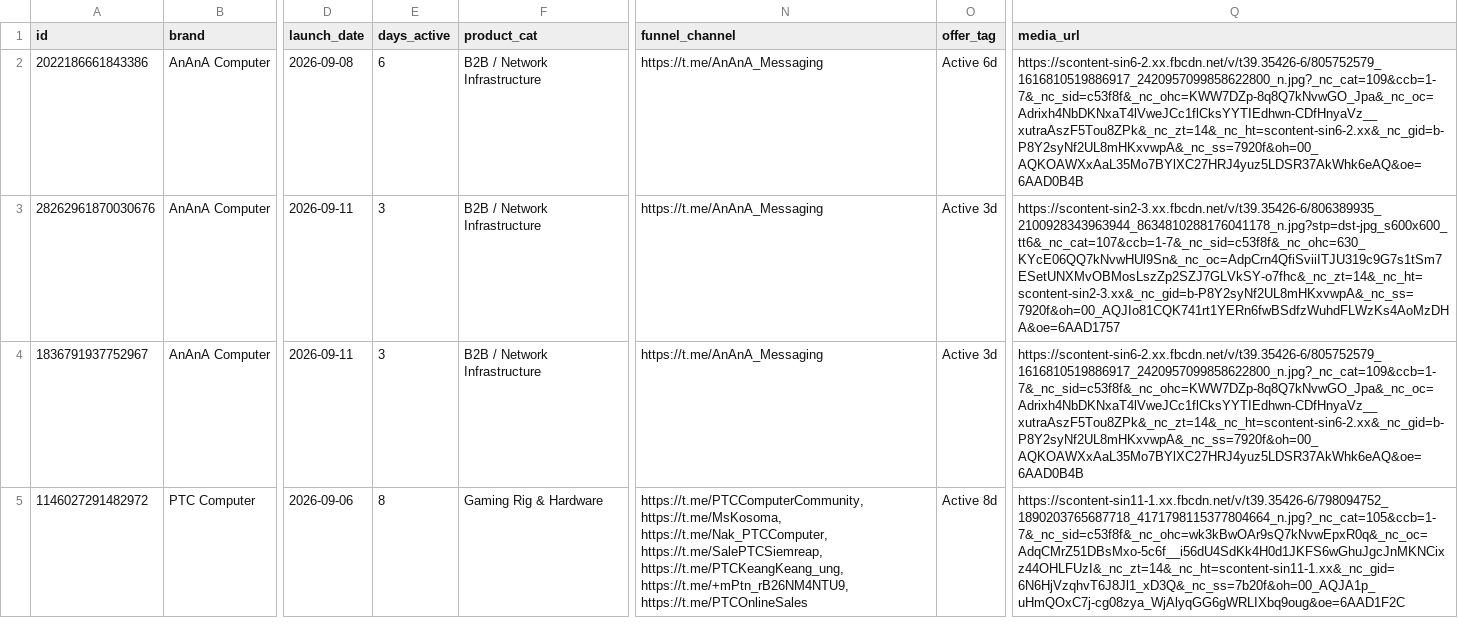
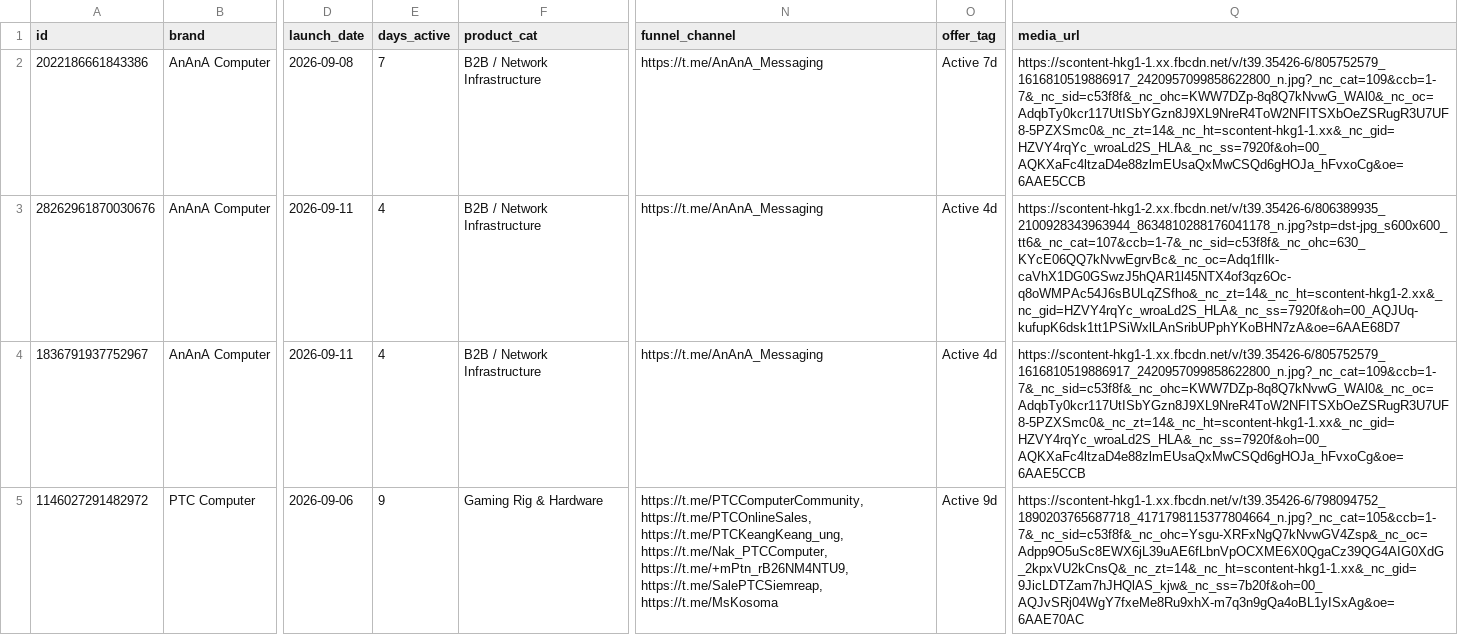
Before and after one commit to KiraDontPlay/Daily-Competitor-Intel-Scraper-2.0, a CSV file: ads_data.csv, drawn as a sheet; only a part is shown, gaps mark what is left out; the diff covers the shown part only; the diff names each change by its address in the sheet, - before the commit and + after, or states it on an @@ line.

```diff
--- a/ads_data.csv
+++ b/ads_data.csv
-E2 (days_active): 6
+E2 (days_active): 7
-O2 (offer_tag): Active 6d
+O2 (offer_tag): Active 7d
-Q2 (media_url): https://scontent-sin6-2.xx.fbcdn.net/v/t39.35426-6/805752579_1616810519886917_2420957099858622800_n.jpg?_nc_cat=109&ccb=1-7&_nc_sid=c53f8f&_nc_ohc=KWW7DZp-8q8Q7kNvwGO_Jpa&_nc_oc=Adrixh4NbDKNxaT4lVweJCc1flCksYYTIEdhwn-CDfHnyaVz__xutraAszF5Tou8ZPk&_nc_zt=14&_nc_ht=scontent-sin6-2.xx&_nc_gid=b-P8Y2syNf2UL8mHKxvwpA&_nc_ss=7920f&oh=00_AQKOAWXxAaL35Mo7BYlXC27HRJ4yuz5LDSR37AkWhk6eAQ&oe=6AAD0B4B
+Q2 (media_url): https://scontent-hkg1-1.xx.fbcdn.net/v/t39.35426-6/805752579_1616810519886917_2420957099858622800_n.jpg?_nc_cat=109&ccb=1-7&_nc_sid=c53f8f&_nc_ohc=KWW7DZp-8q8Q7kNvwG_WAl0&_nc_oc=AdqbTy0kcr117UtISbYGzn8J9XL9NreR4ToW2NFITSXbOeZSRugR3U7UF8-5PZXSmc0&_nc_zt=14&_nc_ht=scontent-hkg1-1.xx&_nc_gid=HZVY4rqYc_wroaLd2S_HLA&_nc_ss=7920f&oh=00_AQKXaFc4ltzaD4e88zlmEUsaQxMwCSQd6gHOJa_hFvxoCg&oe=6AAE5CCB
-E3:E4 (days_active): 3
+E3:E4 (days_active): 4
-O3:O4 (offer_tag): Active 3d
+O3:O4 (offer_tag): Active 4d
-Q3 (media_url): https://scontent-sin2-3.xx.fbcdn.net/v/t39.35426-6/806389935_2100928343963944_8634810288176041178_n.jpg?stp=dst-jpg_s600x600_tt6&_nc_cat=107&ccb=1-7&_nc_sid=c53f8f&_nc_ohc=630_KYcE06QQ7kNvwHUl9Sn&_nc_oc=AdpCrn4QfiSviiITJU319c9G7s1tSm7ESetUNXMvOBMosLszZp2SZJ7GLVkSY-o7fhc&_nc_zt=14&_nc_ht=scontent-sin2-3.xx&_nc_gid=b-P8Y2syNf2UL8mHKxvwpA&_nc_ss=7920f&oh=00_AQJIo81CQK741rt1YERn6fwBSdfzWuhdFLWzKs4AoMzDHA&oe=6AAD1757
+Q3 (media_url): https://scontent-hkg1-2.xx.fbcdn.net/v/t39.35426-6/806389935_2100928343963944_8634810288176041178_n.jpg?stp=dst-jpg_s600x600_tt6&_nc_cat=107&ccb=1-7&_nc_sid=c53f8f&_nc_ohc=630_KYcE06QQ7kNvwEgrvBc&_nc_oc=Adq1fIlk-caVhX1DG0GSwzJ5hQAR1l45NTX4of3qz6Oc-q8oWMPAc54J6sBULqZSfho&_nc_zt=14&_nc_ht=scontent-hkg1-2.xx&_nc_gid=HZVY4rqYc_wroaLd2S_HLA&_nc_ss=7920f&oh=00_AQJUq-kufupK6dsk1tt1PSiWxlLAnSribUPphYKoBHN7zA&oe=6AAE68D7
-Q4 (media_url): https://scontent-sin6-2.xx.fbcdn.net/v/t39.35426-6/805752579_1616810519886917_2420957099858622800_n.jpg?_nc_cat=109&ccb=1-7&_nc_sid=c53f8f&_nc_ohc=KWW7DZp-8q8Q7kNvwGO_Jpa&_nc_oc=Adrixh4NbDKNxaT4lVweJCc1flCksYYTIEdhwn-CDfHnyaVz__xutraAszF5Tou8ZPk&_nc_zt=14&_nc_ht=scontent-sin6-2.xx&_nc_gid=b-P8Y2syNf2UL8mHKxvwpA&_nc_ss=7920f&oh=00_AQKOAWXxAaL35Mo7BYlXC27HRJ4yuz5LDSR37AkWhk6eAQ&oe=6AAD0B4B
+Q4 (media_url): https://scontent-hkg1-1.xx.fbcdn.net/v/t39.35426-6/805752579_1616810519886917_2420957099858622800_n.jpg?_nc_cat=109&ccb=1-7&_nc_sid=c53f8f&_nc_ohc=KWW7DZp-8q8Q7kNvwG_WAl0&_nc_oc=AdqbTy0kcr117UtISbYGzn8J9XL9NreR4ToW2NFITSXbOeZSRugR3U7UF8-5PZXSmc0&_nc_zt=14&_nc_ht=scontent-hkg1-1.xx&_nc_gid=HZVY4rqYc_wroaLd2S_HLA&_nc_ss=7920f&oh=00_AQKXaFc4ltzaD4e88zlmEUsaQxMwCSQd6gHOJa_hFvxoCg&oe=6AAE5CCB
-E5 (days_active): 8
+E5 (days_active): 9
-N5 (funnel_channel): https://t.me/PTCComputerCommunity, https://t.me/MsKosoma, https://t.me/Nak_PTCComputer, https://t.me/SalePTCSiemreap, https://t.me/PTCKeangKeang_ung, https://t.me/+mPtn_rB26NM4NTU9, https://t.me/PTCOnlineSales
+N5 (funnel_channel): https://t.me/PTCComputerCommunity, https://t.me/PTCOnlineSales, https://t.me/PTCKeangKeang_ung, https://t.me/Nak_PTCComputer, https://t.me/+mPtn_rB26NM4NTU9, https://t.me/SalePTCSiemreap, https://t.me/MsKosoma
-O5 (offer_tag): Active 8d
+O5 (offer_tag): Active 9d
-Q5 (media_url): https://scontent-sin11-1.xx.fbcdn.net/v/t39.35426-6/798094752_1890203765687718_4171798115377804664_n.jpg?_nc_cat=105&ccb=1-7&_nc_sid=c53f8f&_nc_ohc=wk3kBwOAr9sQ7kNvwEpxR0q&_nc_oc=AdqCMrZ51DBsMxo-5c6f__i56dU4SdKk4H0d1JKFS6wGhuJgcJnMKNCixz44OHLFUzI&_nc_zt=14&_nc_ht=scontent-sin11-1.xx&_nc_gid=6N6HjVzqhvT6J8Jl1_xD3Q&_nc_ss=7b20f&oh=00_AQJA1p_uHmQOxC7j-cg08zya_WjAlyqGG6gWRLIXbq9oug&oe=6AAD1F2C
+Q5 (media_url): https://scontent-hkg1-1.xx.fbcdn.net/v/t39.35426-6/798094752_1890203765687718_4171798115377804664_n.jpg?_nc_cat=105&ccb=1-7&_nc_sid=c53f8f&_nc_ohc=Ysgu-XRFxNgQ7kNvwGV4Zsp&_nc_oc=Adpp9O5uSc8EWX6jL39uAE6fLbnVpOCXME6X0QgaCz39QG4AIG0XdG_2kpxVU2kCnsQ&_nc_zt=14&_nc_ht=scontent-hkg1-1.xx&_nc_gid=9JicLDTZam7hJHQlAS_kjw&_nc_ss=7b20f&oh=00_AQJvSRj04WgY7fxeMe8Ru9xhX-m7q3n9gQa4oBL1yISxAg&oe=6AAE70AC
```
Also changed, not shown: 3 removed rows and 25 edited cells elsewhere in this file, 1 other file.
